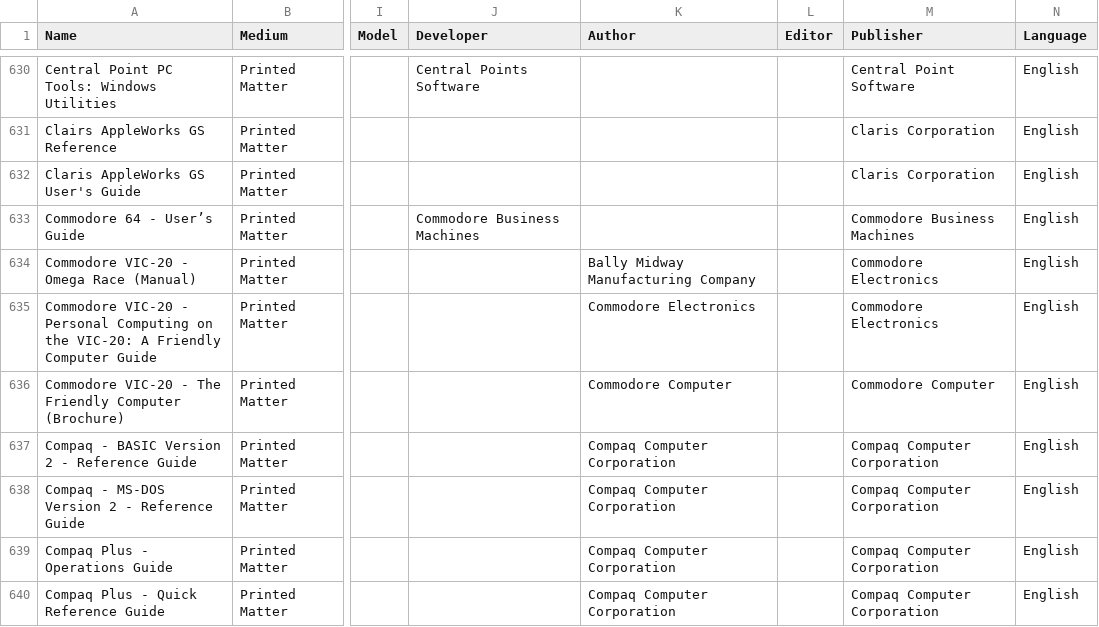
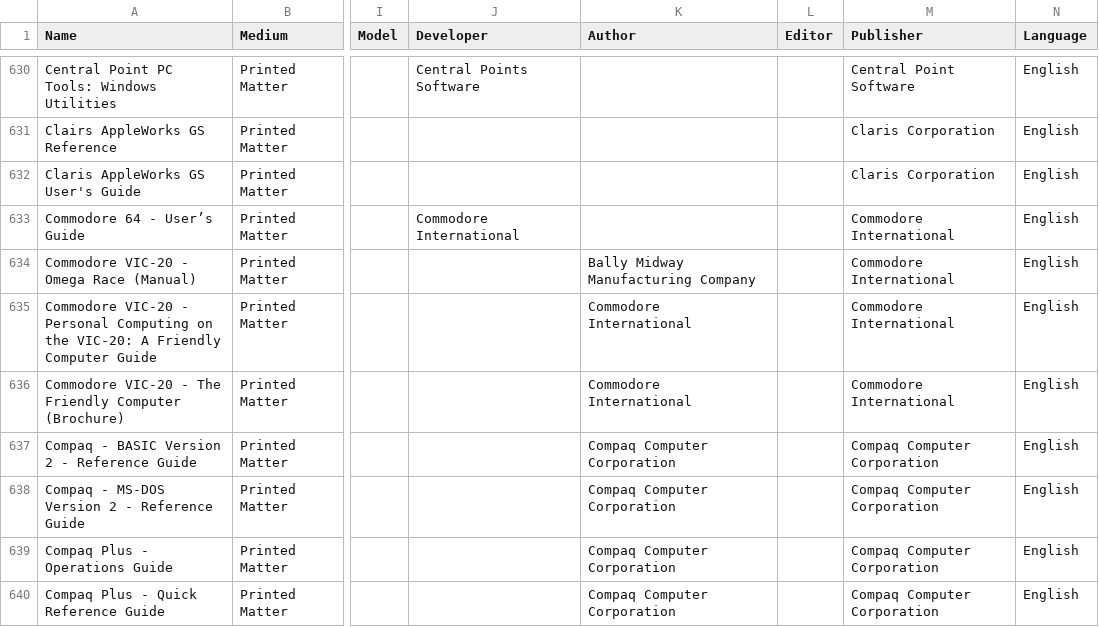
Before and after one commit to MediaArchaeologyLab/catalogue, a CSV file: Printed Matter.csv, drawn as a sheet; only a part is shown, gaps mark what is left out; the diff covers the shown part only; the diff names each change by its address in the sheet, - before the commit and + after, or states it on an @@ line.

```diff
--- a/Printed Matter.csv
+++ b/Printed Matter.csv
-J633 (Developer): Commodore Business Machines
+J633 (Developer): Commodore International
-M633 (Publisher): Commodore Business Machines
+M633 (Publisher): Commodore International
-M634:M635 (Publisher): Commodore Electronics
+M634:M635 (Publisher): Commodore International
-K635 (Author): Commodore Electronics
+K635 (Author): Commodore International
-K636 (Author): Commodore Computer
+K636 (Author): Commodore International
-M636 (Publisher): Commodore Computer
+M636 (Publisher): Commodore International
```
Also changed, not shown: 22 edited cells elsewhere in this file, Hardware.csv, Software.csv.
